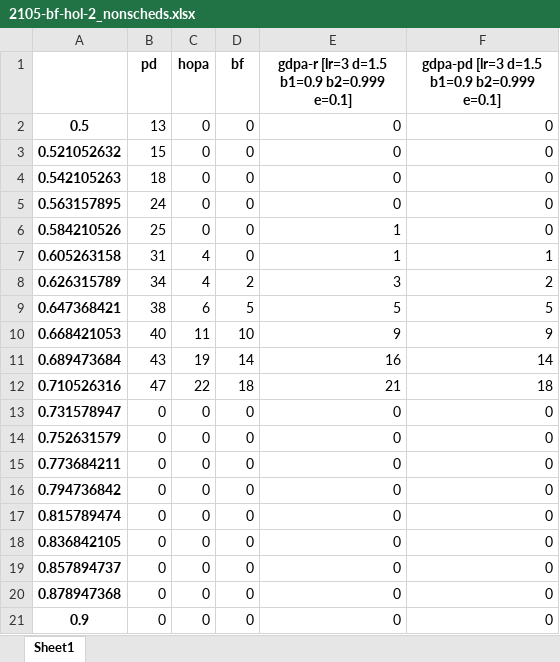
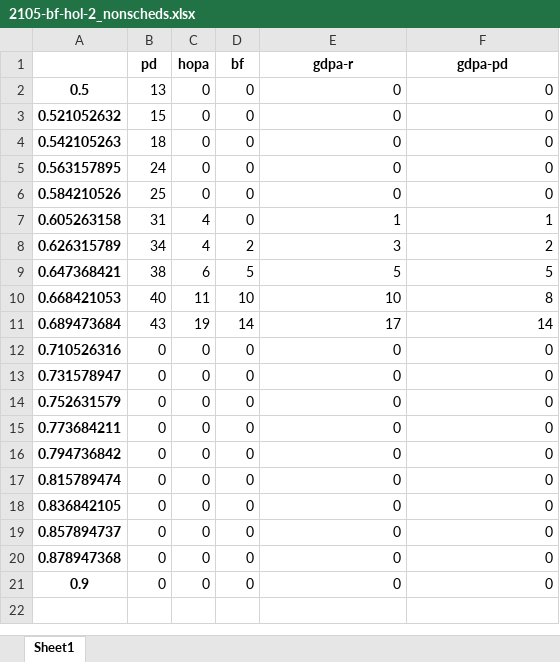
Before and after one commit to rivasjm/pymast, an Excel workbook: evaluation/2105-bf-hol-2_nonscheds.xlsx, sheet Sheet1, drawn as a sheet; values as stored, in another font and other column widths than the file's, no borders; the diff names each change by its address in the sheet, - before the commit and + after, or states it on an @@ line.

```diff
--- a/evaluation/2105-bf-hol-2_nonscheds.xlsx (sheet Sheet1)
+++ b/evaluation/2105-bf-hol-2_nonscheds.xlsx (sheet Sheet1)
-E1: gdpa-r [lr=3 d=1.5 b1=0.9 b2=0.999 e=0.1]
+E1: gdpa-r
-F1: gdpa-pd [lr=3 d=1.5 b1=0.9 b2=0.999 e=0.1]
+F1: gdpa-pd
-E6 (gdpa-r): 1
+E6 (gdpa-r): 0
-E10 (gdpa-r): 9
+E10 (gdpa-r): 10
-F10 (gdpa-pd): 9
+F10 (gdpa-pd): 8
-E11 (gdpa-r): 16
+E11 (gdpa-r): 17
-B12 (pd): 47
+B12 (pd): 0
-C12 (hopa): 22
+C12 (hopa): 0
-D12 (bf): 18
+D12 (bf): 0
-E12 (gdpa-r): 21
+E12 (gdpa-r): 0
-F12 (gdpa-pd): 18
+F12 (gdpa-pd): 0
```
Also changed, not shown: evaluation/2105-bf-hol-2_scheds.xlsx, 4 other files.
